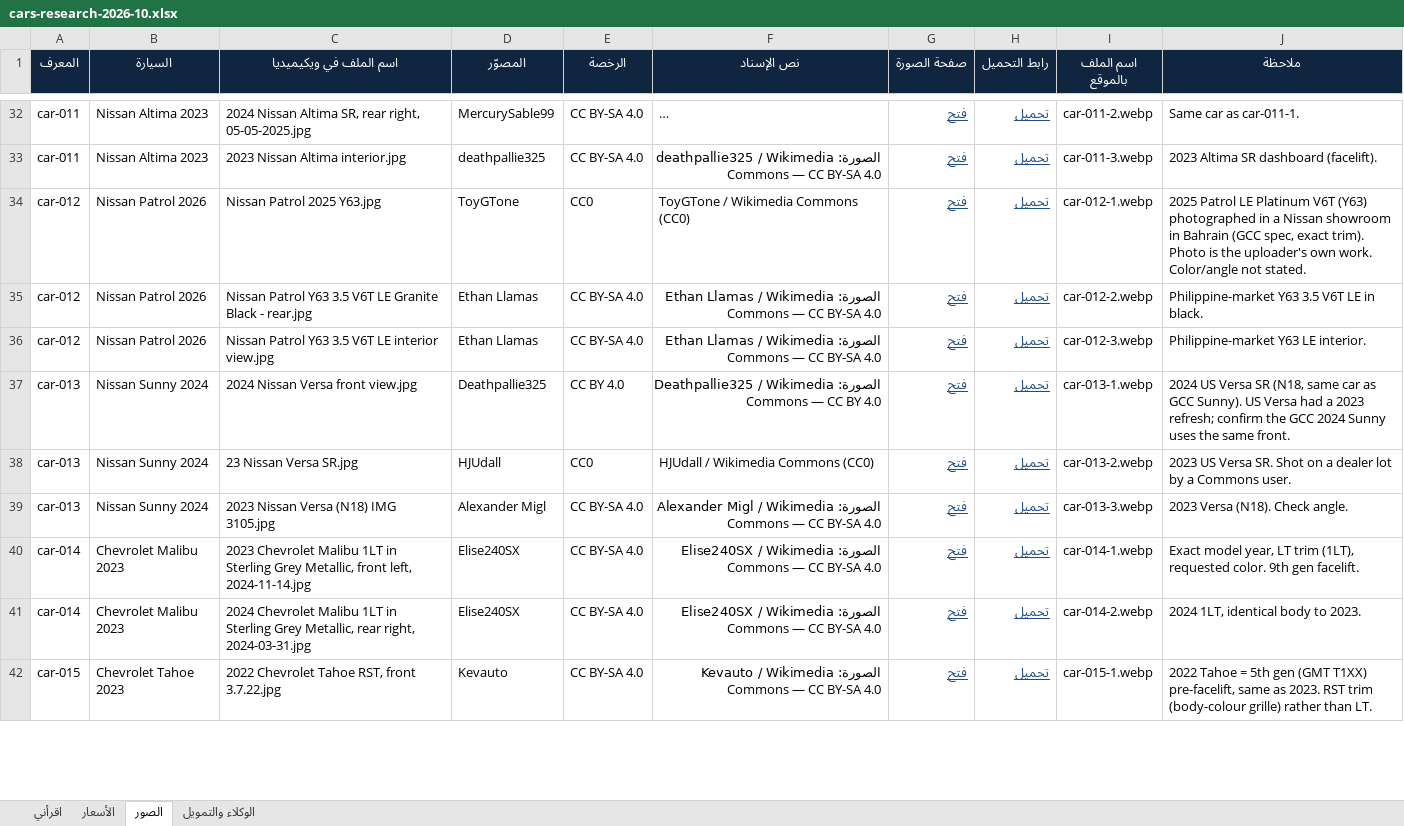
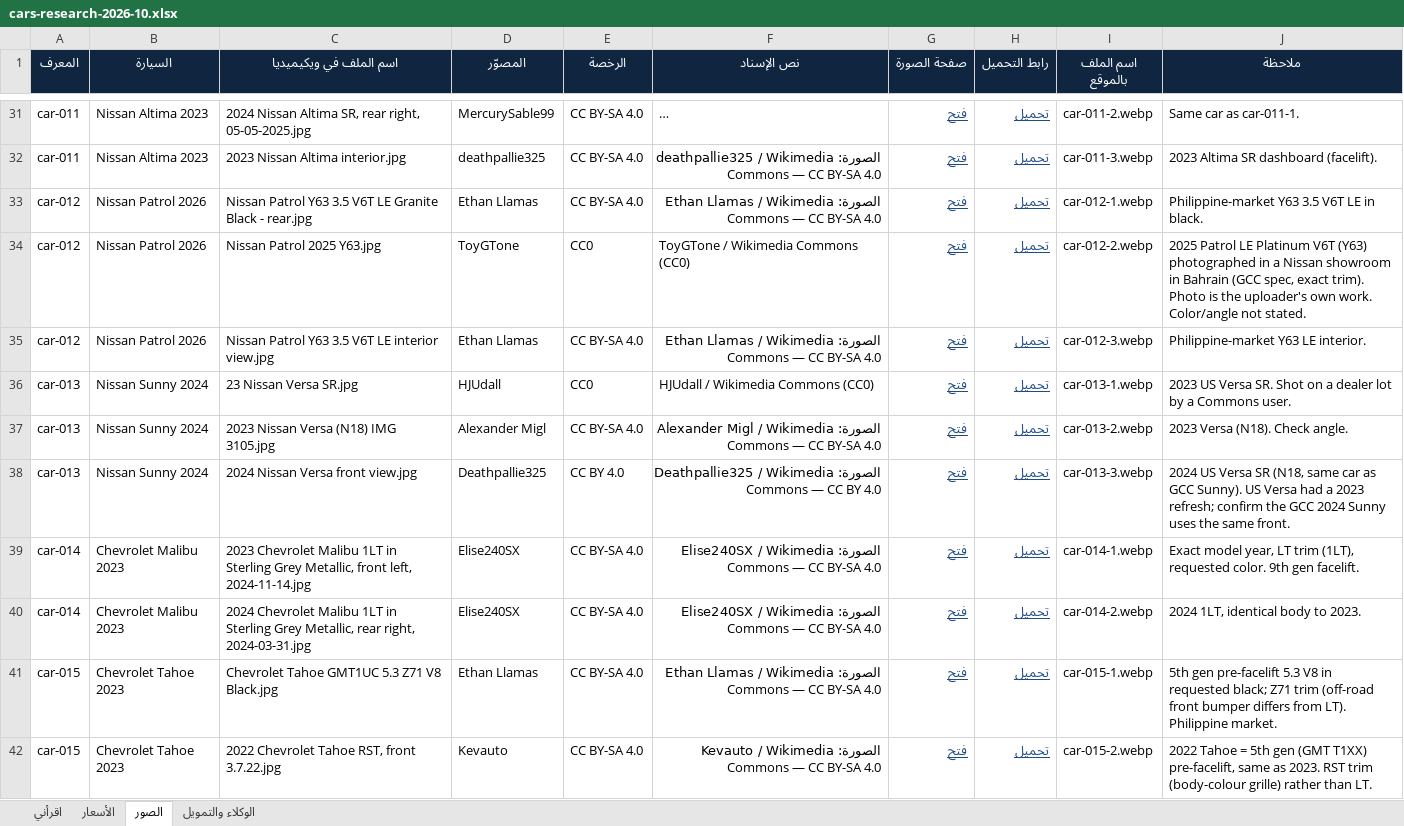
Before and after one commit to sajjadalali/al-maared-al-thaki, an Excel workbook: content/research/cars-research-2026-10.xlsx, sheet الصور, drawn as a sheet; only a part is shown, gaps mark what is left out; long unchanged cells end in …; values as stored, in another font and other column widths than the file's, no borders; removed rows and columns are numbered as before the commit, all else as after; the diff covers the shown part only; the diff names each change by its address in the sheet, - before the commit and + after, or states it on an @@ line.

```diff
--- a/content/research/cars-research-2026-10.xlsx (sheet الصور)
+++ b/content/research/cars-research-2026-10.xlsx (sheet الصور)
-row 34: car-012 | Nissan Patrol 2026 | Nissan Patrol 2025 Y63.jpg | ToyGTone | CC0 | ToyGTone / Wikimedia Commons (CC0) | فتح | تحميل | car-012-1.webp | 2025 Patrol LE Platinum V6T (Y63) photographed in a Nissan showroom in Bahrain (GCC spec, exact trim). Photo is the uploader's own work. Color/angle not stated.
-I33 (اسم الملف بالموقع): car-012-2.webp
+I33 (اسم الملف بالموقع): car-012-1.webp
+row 34: car-012 | Nissan Patrol 2026 | Nissan Patrol 2025 Y63.jpg | ToyGTone | CC0 | ToyGTone / Wikimedia Commons (CC0) | فتح | تحميل | car-012-2.webp | 2025 Patrol LE Platinum V6T (Y63) photographed in a Nissan showroom in Bahrain (GCC spec, exact trim). Photo is the uploader's own work. Color/angle not stated.
-row 37: car-013 | Nissan Sunny 2024 | 2024 Nissan Versa front view.jpg | Deathpallie325 | CC BY 4.0 | الصورة: Deathpallie325 / Wikimedia Commons — CC BY 4.0 | فتح | تحميل | car-013-1.webp | 2024 US Versa SR (N18, same car as GCC Sunny). US Versa had a 2023 refresh; confirm the GCC 2024 Sunny uses the same front.
-I36 (اسم الملف بالموقع): car-013-2.webp
+I36 (اسم الملف بالموقع): car-013-1.webp
-I37 (اسم الملف بالموقع): car-013-3.webp
+I37 (اسم الملف بالموقع): car-013-2.webp
+row 38: car-013 | Nissan Sunny 2024 | 2024 Nissan Versa front view.jpg | Deathpallie325 | CC BY 4.0 | الصورة: Deathpallie325 / Wikimedia Commons — CC BY 4.0 | فتح | تحميل | car-013-3.webp | 2024 US Versa SR (N18, same car as GCC Sunny). US Versa had a 2023 refresh; confirm the GCC 2024 Sunny uses the same front.
+row 41: car-015 | Chevrolet Tahoe 2023 | Chevrolet Tahoe GMT1UC 5.3 Z71 V8 Black.jpg | Ethan Llamas | CC BY-SA 4.0 | الصورة: Ethan Llamas / Wikimedia Commons — CC BY-SA 4.0 | فتح | تحميل | car-015-1.webp | 5th gen pre-facelift 5.3 V8 in requested black; Z71 trim (off-road front bumper differs from LT). Philippine market.
-I42 (اسم الملف بالموقع): car-015-1.webp
+I42 (اسم الملف بالموقع): car-015-2.webp
```
Also changed, not shown: 5 added rows, 13 removed rows and 27 edited cells elsewhere in this sheet, sheet اقرأني, content/cars.xlsx, 43 other files.
